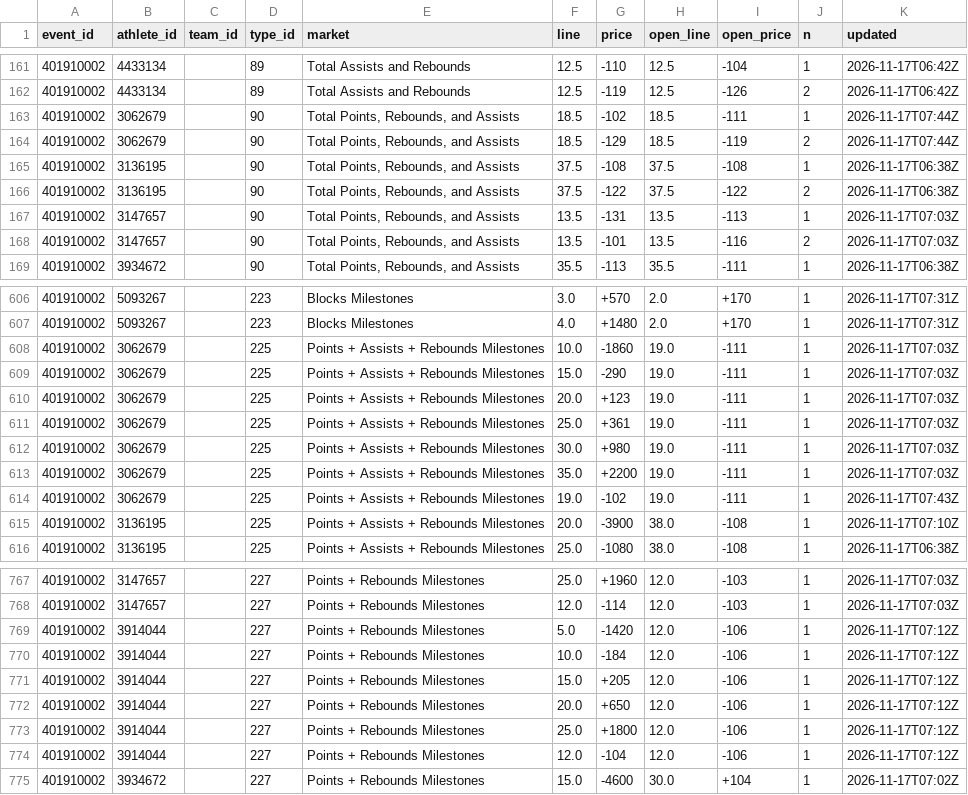
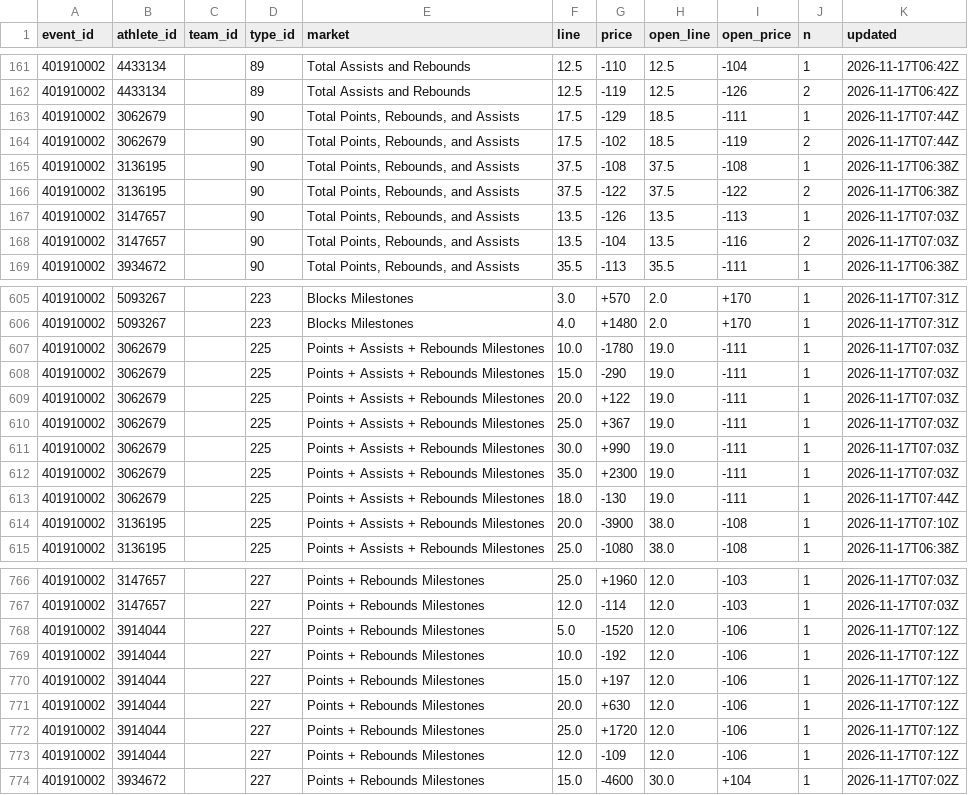
Before and after one commit to Seed808/theesness-data, a CSV file: data/espn/nba/props/401910002/latest.csv, drawn as a sheet; only a part is shown, gaps mark what is left out; the diff covers the shown part only.

```diff
--- a/data/espn/nba/props/401910002/latest.csv
+++ b/data/espn/nba/props/401910002/latest.csv
@@ -162,8 +162,8 @@ event_id,athlete_id,team_id,type_id,market,line,price,open_line,open_price,n,upd
 401910002,4433134,,89,Total Assists and Rebounds,12.5,-119,12.5,-126,2,2026-11-17T06:42Z
-401910002,3062679,,90,"Total Points, Rebounds, and Assists",18.5,-102,18.5,-111,1,2026-11-17T07:44Z
-401910002,3062679,,90,"Total Points, Rebounds, and Assists",18.5,-129,18.5,-119,2,2026-11-17T07:44Z
+401910002,3062679,,90,"Total Points, Rebounds, and Assists",17.5,-129,18.5,-111,1,2026-11-17T07:44Z
+401910002,3062679,,90,"Total Points, Rebounds, and Assists",17.5,-102,18.5,-119,2,2026-11-17T07:44Z
 401910002,3136195,,90,"Total Points, Rebounds, and Assists",37.5,-108,37.5,-108,1,2026-11-17T06:38Z
 401910002,3136195,,90,"Total Points, Rebounds, and Assists",37.5,-122,37.5,-122,2,2026-11-17T06:38Z
-401910002,3147657,,90,"Total Points, Rebounds, and Assists",13.5,-131,13.5,-113,1,2026-11-17T07:03Z
-401910002,3147657,,90,"Total Points, Rebounds, and Assists",13.5,-101,13.5,-116,2,2026-11-17T07:03Z
+401910002,3147657,,90,"Total Points, Rebounds, and Assists",13.5,-126,13.5,-113,1,2026-11-17T07:03Z
+401910002,3147657,,90,"Total Points, Rebounds, and Assists",13.5,-104,13.5,-116,2,2026-11-17T07:03Z
 401910002,3934672,,90,"Total Points, Rebounds, and Assists",35.5,-113,35.5,-111,1,2026-11-17T06:38Z
@@ -607,9 +606,9 @@ event_id,athlete_id,team_id,type_id,market,line,price,open_line,open_price,n,upd
 401910002,5093267,,223,Blocks Milestones,4.0,+1480,2.0,+170,1,2026-11-17T07:31Z
-401910002,3062679,,225,Points + Assists + Rebounds Milestones,10.0,-1860,19.0,-111,1,2026-11-17T07:03Z
+401910002,3062679,,225,Points + Assists + Rebounds Milestones,10.0,-1780,19.0,-111,1,2026-11-17T07:03Z
 401910002,3062679,,225,Points + Assists + Rebounds Milestones,15.0,-290,19.0,-111,1,2026-11-17T07:03Z
-401910002,3062679,,225,Points + Assists + Rebounds Milestones,20.0,+123,19.0,-111,1,2026-11-17T07:03Z
-401910002,3062679,,225,Points + Assists + Rebounds Milestones,25.0,+361,19.0,-111,1,2026-11-17T07:03Z
-401910002,3062679,,225,Points + Assists + Rebounds Milestones,30.0,+980,19.0,-111,1,2026-11-17T07:03Z
-401910002,3062679,,225,Points + Assists + Rebounds Milestones,35.0,+2200,19.0,-111,1,2026-11-17T07:03Z
-401910002,3062679,,225,Points + Assists + Rebounds Milestones,19.0,-102,19.0,-111,1,2026-11-17T07:43Z
+401910002,3062679,,225,Points + Assists + Rebounds Milestones,20.0,+122,19.0,-111,1,2026-11-17T07:03Z
+401910002,3062679,,225,Points + Assists + Rebounds Milestones,25.0,+367,19.0,-111,1,2026-11-17T07:03Z
+401910002,3062679,,225,Points + Assists + Rebounds Milestones,30.0,+990,19.0,-111,1,2026-11-17T07:03Z
+401910002,3062679,,225,Points + Assists + Rebounds Milestones,35.0,+2300,19.0,-111,1,2026-11-17T07:03Z
+401910002,3062679,,225,Points + Assists + Rebounds Milestones,18.0,-130,19.0,-111,1,2026-11-17T07:44Z
 401910002,3136195,,225,Points + Assists + Rebounds Milestones,20.0,-3900,38.0,-108,1,2026-11-17T07:10Z
@@ -768,8 +767,8 @@ event_id,athlete_id,team_id,type_id,market,line,price,open_line,open_price,n,upd
 401910002,3147657,,227,Points + Rebounds Milestones,12.0,-114,12.0,-103,1,2026-11-17T07:03Z
-401910002,3914044,,227,Points + Rebounds Milestones,5.0,-1420,12.0,-106,1,2026-11-17T07:12Z
-401910002,3914044,,227,Points + Rebounds Milestones,10.0,-184,12.0,-106,1,2026-11-17T07:12Z
-401910002,3914044,,227,Points + Rebounds Milestones,15.0,+205,12.0,-106,1,2026-11-17T07:12Z
-401910002,3914044,,227,Points + Rebounds Milestones,20.0,+650,12.0,-106,1,2026-11-17T07:12Z
-401910002,3914044,,227,Points + Rebounds Milestones,25.0,+1800,12.0,-106,1,2026-11-17T07:12Z
-401910002,3914044,,227,Points + Rebounds Milestones,12.0,-104,12.0,-106,1,2026-11-17T07:12Z
+401910002,3914044,,227,Points + Rebounds Milestones,5.0,-1520,12.0,-106,1,2026-11-17T07:12Z
+401910002,3914044,,227,Points + Rebounds Milestones,10.0,-192,12.0,-106,1,2026-11-17T07:12Z
+401910002,3914044,,227,Points + Rebounds Milestones,15.0,+197,12.0,-106,1,2026-11-17T07:12Z
+401910002,3914044,,227,Points + Rebounds Milestones,20.0,+630,12.0,-106,1,2026-11-17T07:12Z
+401910002,3914044,,227,Points + Rebounds Milestones,25.0,+1720,12.0,-106,1,2026-11-17T07:12Z
+401910002,3914044,,227,Points + Rebounds Milestones,12.0,-109,12.0,-106,1,2026-11-17T07:12Z
 401910002,3934672,,227,Points + Rebounds Milestones,15.0,-4600,30.0,+104,1,2026-11-17T07:02Z
```
Also changed, not shown: 1 removed row and 23 edited cells elsewhere in this file, data/espn/nba/props/401910004/latest.csv, data/espn/nba/props/401910005/latest.csv, 18 other files.
